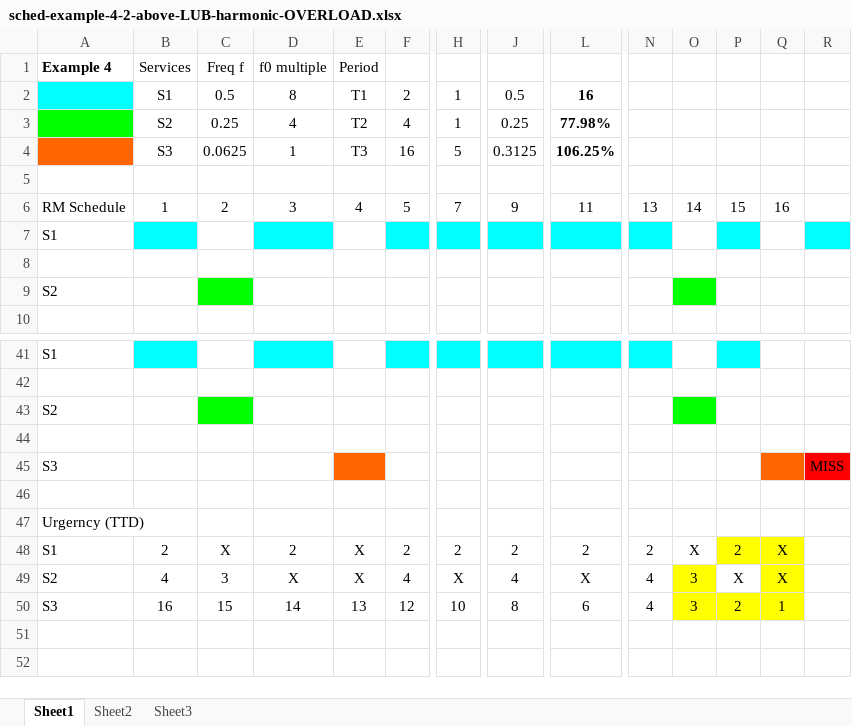
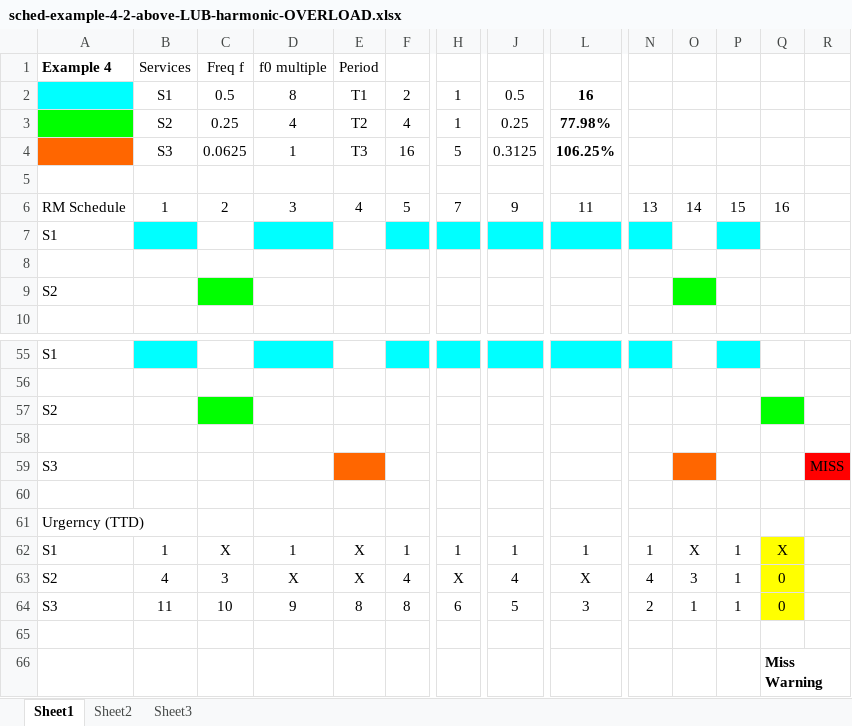
Before and after one commit to leadacid/Real-Time-Embedded-Systems, an Excel workbook: C2/W3/sched-example-4-2-above-LUB-harmonic-OVERLOAD.xlsx, sheet Sheet1, drawn as a sheet; only a part is shown, gaps mark what is left out; values as stored, in another font and other column widths than the file's, no borders; charts and pictures not drawn; addresses are those after the commit; rows hold the shown columns only; the diff covers the shown part only; the diff names each change by its address in the sheet, - before the commit and + after, or states it on an @@ line.

```diff
--- a/C2/W3/sched-example-4-2-above-LUB-harmonic-OVERLOAD.xlsx (sheet Sheet1)
+++ b/C2/W3/sched-example-4-2-above-LUB-harmonic-OVERLOAD.xlsx (sheet Sheet1)
-R7 fill: #00FFFF
+R7 fill: none
-O57 fill: #00FF00
+O57 fill: none
-Q57 fill: none
+Q57 fill: #00FF00
-O59 fill: none
+O59 fill: #FF6600
-Q59 fill: #FF6600
+Q59 fill: none
-B62 (Services): 2
+B62 (Services): 1
-D62 (f0 multiple): 2
+D62 (f0 multiple): 1
-F62: 2
+F62: 1
-H62: 2
+H62: 1
-J62: 2
+J62: 1
-L62: 2
+L62: 1
-N62: 2
+N62: 1
-P62: 2
+P62: 1
-P62 fill: #FFFF00
+P62 fill: none
-O63 fill: #FFFF00
+O63 fill: none
-P63: X
+P63: 1
-Q63: X
+Q63: 0
+row 64: S3 | 11 | 10 | 9 | 8 | 8 | 6 | 5 | 3 | 2 | 1 | 1 | 0
-row 65: S3 | 16 | 15 | 14 | 13 | 12 | 10 | 8 | 6 | 4 | 3 | 2 | 1
+row 65: (empty)
-O65:Q65 fill: #FFFF00
+O65:Q65 fill: none
+row 66:  |  |  |  |  |  |  |  |  |  |  |  | Miss Warning
```
Also changed, not shown: 8 removed rows, 16 hidden or unhidden rows and 1 edited cell elsewhere in this sheet, charts or pictures, C2/W3/sched-example-17-EDF-and-LLF-difference-OVERLOAD.xlsx, 1 other file.
